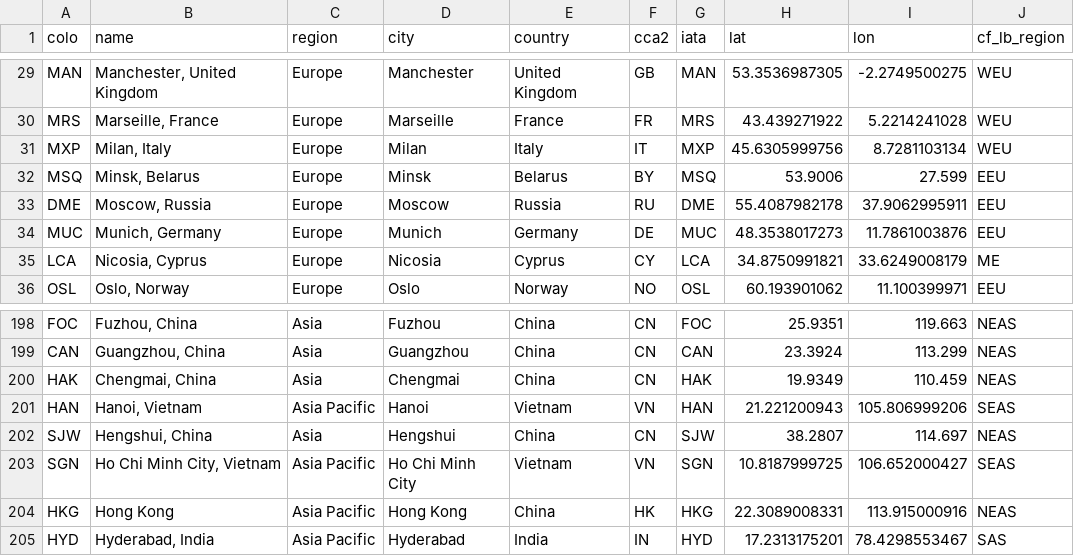
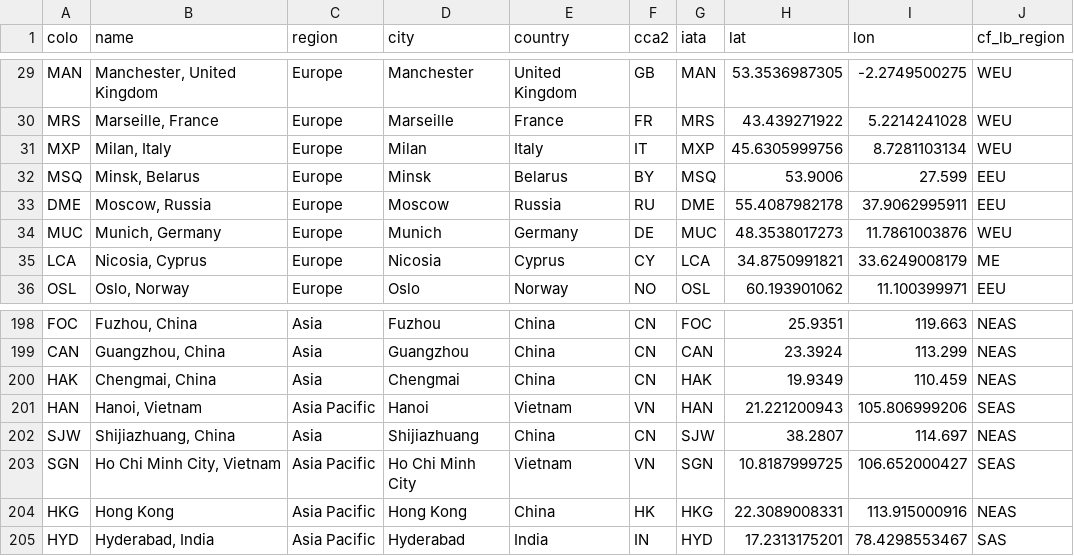
Before and after one commit to troymjones/cloudflare-colo-list, a CSV file: DC-Colos.csv, drawn as a sheet; only a part is shown, gaps mark what is left out.

```diff
--- a/DC-Colos.csv
+++ b/DC-Colos.csv
@@ -33,3 +33,3 @@ MSQ,"Minsk, Belarus",Europe,Minsk,Belarus,BY,MSQ,53.9006,27.599,EEU
 DME,"Moscow, Russia",Europe,Moscow,Russia,RU,DME,55.4087982178,37.9062995911,EEU
-MUC,"Munich, Germany",Europe,Munich,Germany,DE,MUC,48.3538017273,11.7861003876,EEU
+MUC,"Munich, Germany",Europe,Munich,Germany,DE,MUC,48.3538017273,11.7861003876,WEU
 LCA,"Nicosia, Cyprus",Europe,Nicosia,Cyprus,CY,LCA,34.8750991821,33.6249008179,ME
@@ -201,3 +201,3 @@ HAK,"Chengmai, China",Asia,Chengmai,China,CN,HAK,19.9349,110.459,NEAS
 HAN,"Hanoi, Vietnam",Asia Pacific,Hanoi,Vietnam,VN,HAN,21.221200943,105.806999206,SEAS
-SJW,"Hengshui, China",Asia,Hengshui,China,CN,SJW,38.2807,114.697,NEAS
+SJW,"Shijiazhuang, China",Asia,Shijiazhuang,China,CN,SJW,38.2807,114.697,NEAS
 SGN,"Ho Chi Minh City, Vietnam",Asia Pacific,Ho Chi Minh City,Vietnam,VN,SGN,10.8187999725,106.652000427,SEAS
```
Also changed, not shown: 5 other files.
